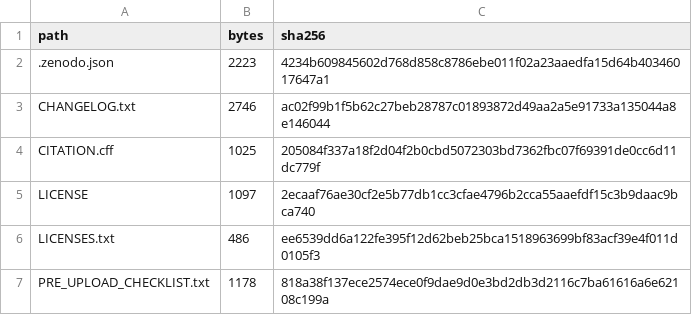
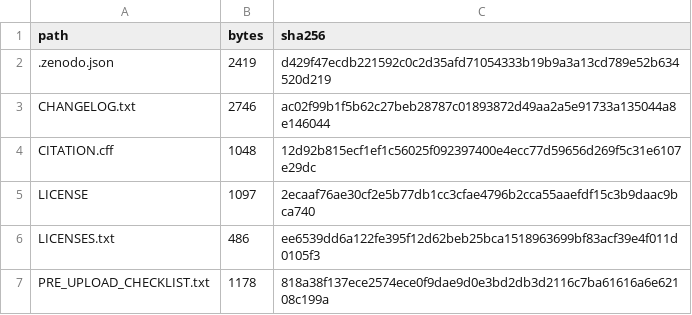
Before and after one commit to Thanayut-crru/blackchin-tilapia-geomatics, a CSV file: metadata/file_manifest.csv, drawn as a sheet; only a part is shown.

Commit message:
Add repository URL to metadata

```diff
--- a/metadata/file_manifest.csv
+++ b/metadata/file_manifest.csv
@@ -1,5 +1,5 @@
 path,bytes,sha256
-.zenodo.json,2223,4234b609845602d768d858c8786ebe011f02a23aaedfa15d64b40346017647a1
+.zenodo.json,2419,d429f47ecdb221592c0c2d35afd71054333b19b9a3a13cd789e52b634520d219
 CHANGELOG.txt,2746,ac02f99b1f5b62c27beb28787c01893872d49aa2a5e91733a135044a8e146044
-CITATION.cff,1025,205084f337a18f2d04f2b0cbd5072303bd7362fbc07f69391de0cc6d11dc779f
+CITATION.cff,1048,12d92b815ecf1ef1c56025f092397400e4ecc77d59656d269f5c31e6107e29dc
 LICENSE,1097,2ecaaf76ae30cf2e5b77db1cc3cfae4796b2cca55aaefdf15c3b9daac9bca740
```
Also changed, not shown: 3 other files.
